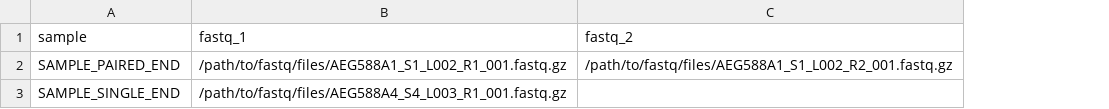
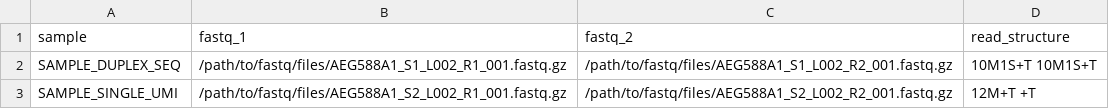
Before and after one commit to nf-core/fastquorum, a CSV file: assets/samplesheet.csv, drawn as a sheet; removed rows and columns are numbered as before the commit, all else as after; the diff names each change by its address in the sheet, - before the commit and + after, or states it on an @@ line.

```diff
--- a/assets/samplesheet.csv
+++ b/assets/samplesheet.csv
+column D (read_structure), row 2: 10M1S+T 10M1S+T
-A2 (sample): SAMPLE_PAIRED_END
+A2 (sample): SAMPLE_DUPLEX_SEQ
-row 3: SAMPLE_SINGLE_END | /path/to/fastq/files/AEG588A4_S4_L003_R1_001.fastq.gz
+row 3: SAMPLE_SINGLE_UMI | /path/to/fastq/files/AEG588A1_S2_L002_R1_001.fastq.gz | /path/to/fastq/files/AEG588A1_S2_L002_R2_001.fastq.gz | 12M+T +T
```
Also changed, not shown: 29 other files.
